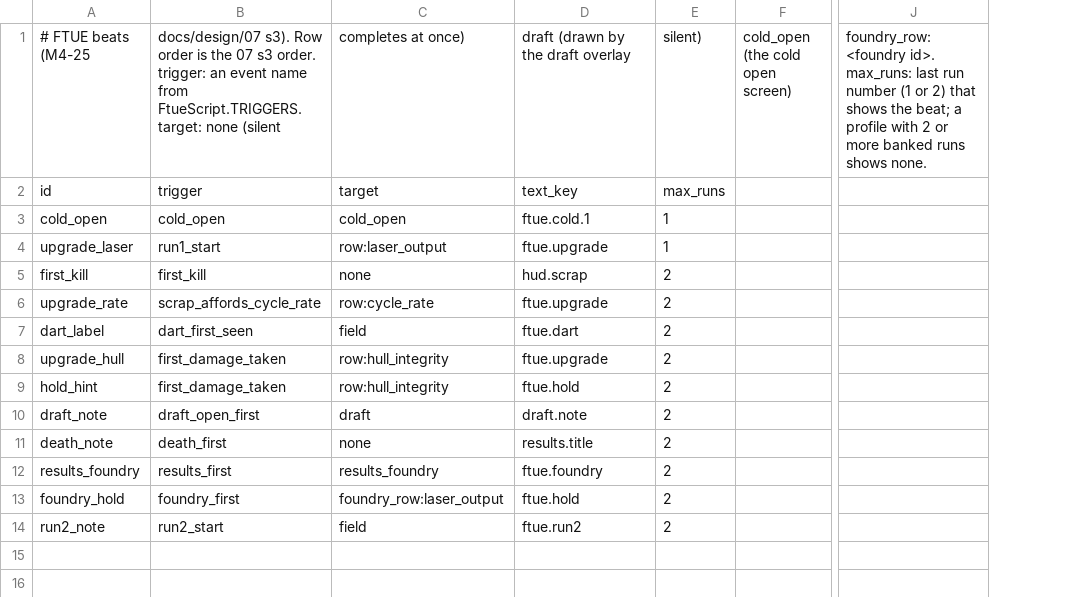
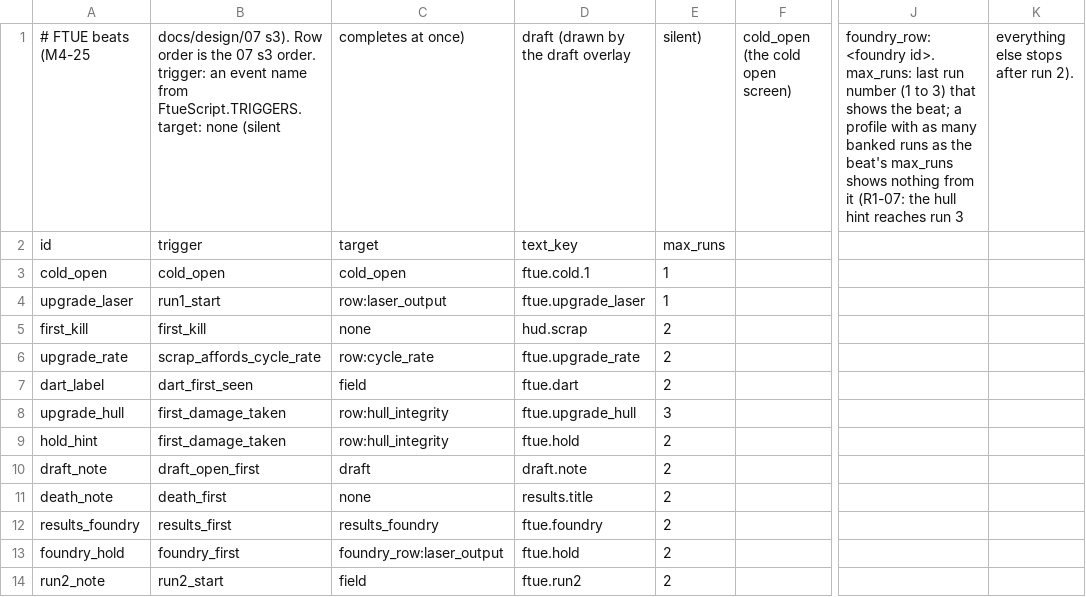
Before and after one commit to paimonsoror/iron-static, a CSV file: data/ftue.csv, drawn as a sheet; only a part is shown, gaps mark what is left out; removed rows and columns are numbered as before the commit, all else as after; the diff names each change by its address in the sheet, - before the commit and + after, or states it on an @@ line.

```diff
--- a/data/ftue.csv
+++ b/data/ftue.csv
-column J, row 1: foundry_row:<foundry id>. max_runs: last run number (1 or 2) that shows the beat; a profile with 2 or more banked runs shows none.
+column J, row 1: foundry_row:<foundry id>. max_runs: last run number (1 to 3) that shows the beat; a profile with as many banked runs as the beat's max_runs shows nothing from it (R1-07: the hull hint reaches run 3
+column K, row 1: everything else stops after run 2).
-D4: ftue.upgrade
+D4: ftue.upgrade_laser
-D6: ftue.upgrade
+D6: ftue.upgrade_rate
-D8: ftue.upgrade
+D8: ftue.upgrade_hull
-E8: 2
+E8: 3
```
Also changed, not shown: data/strings_en.csv, 41 other files.
